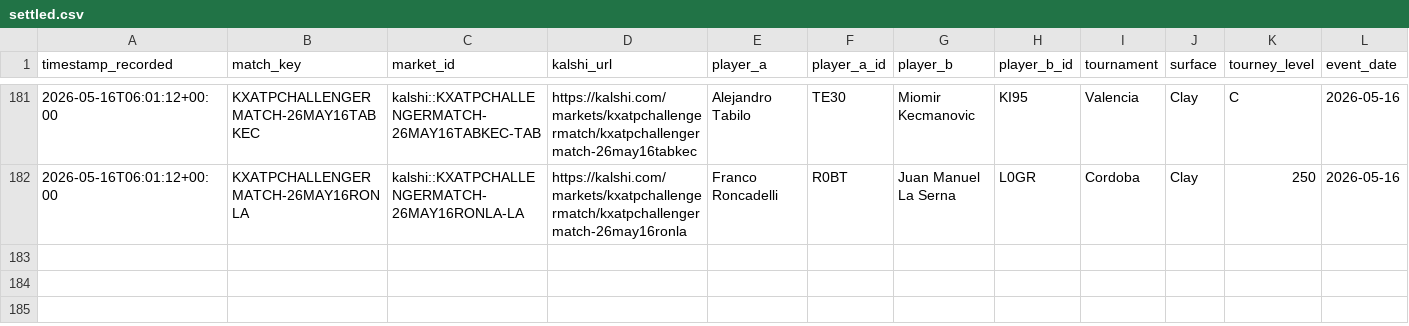
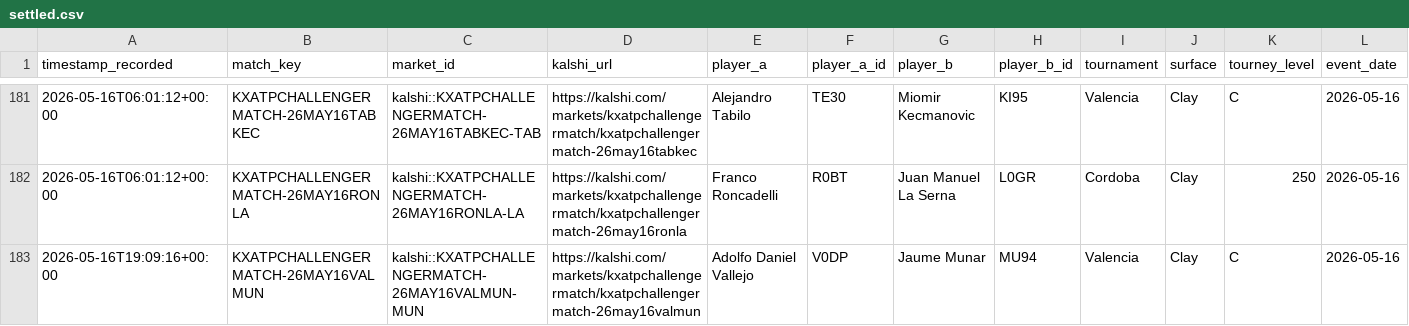
Before and after one commit to TKM6403/tennis-prediction-market, a CSV file: data/paper_trades/settled.csv, drawn as a sheet; only a part is shown, gaps mark what is left out; rows hold the shown columns only; the diff names each change by its address in the sheet, - before the commit and + after, or states it on an @@ line.

Commit message:
auto(paper-trader): 2026-05-16T21:55:52Z scan/settle

```diff
--- a/data/paper_trades/settled.csv
+++ b/data/paper_trades/settled.csv
+row 183: 2026-05-16T19:09:16+00:00 | KXATPCHALLENGERMATCH-26MAY16VALMUN | kalshi::KXATPCHALLENGERMATCH-26MAY16VALMUN-MUN | https://kalshi.com/markets/kxatpchallengermatch/kxatpchallengermatch-26may16valmun | Adolfo Daniel Vallejo | V0DP | Jaume Munar | MU94 | Valencia | Clay | C | 2026-05-16
```
Also changed, not shown: data/paper_trades/pending.csv, 4 other files.
